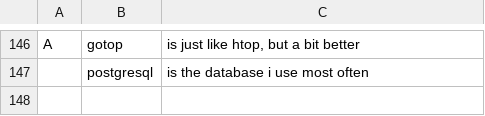
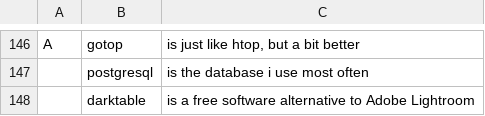
Before and after one commit to lucianonooijen/LARBS, a CSV file: progs.csv, drawn as a sheet; only a part is shown, gaps mark what is left out.

Commit message:
Added darktable
Signed-off-by: Luciano Nooijen <luciano@bytecode.nl>

```diff
--- a/progs.csv
+++ b/progs.csv
@@ -147 +147,2 @@ A,gotop,"is just like htop, but a bit better"
 ,postgresql,"is the database i use most often"
+,darktable,"is a free software alternative to Adobe Lightroom"
```
